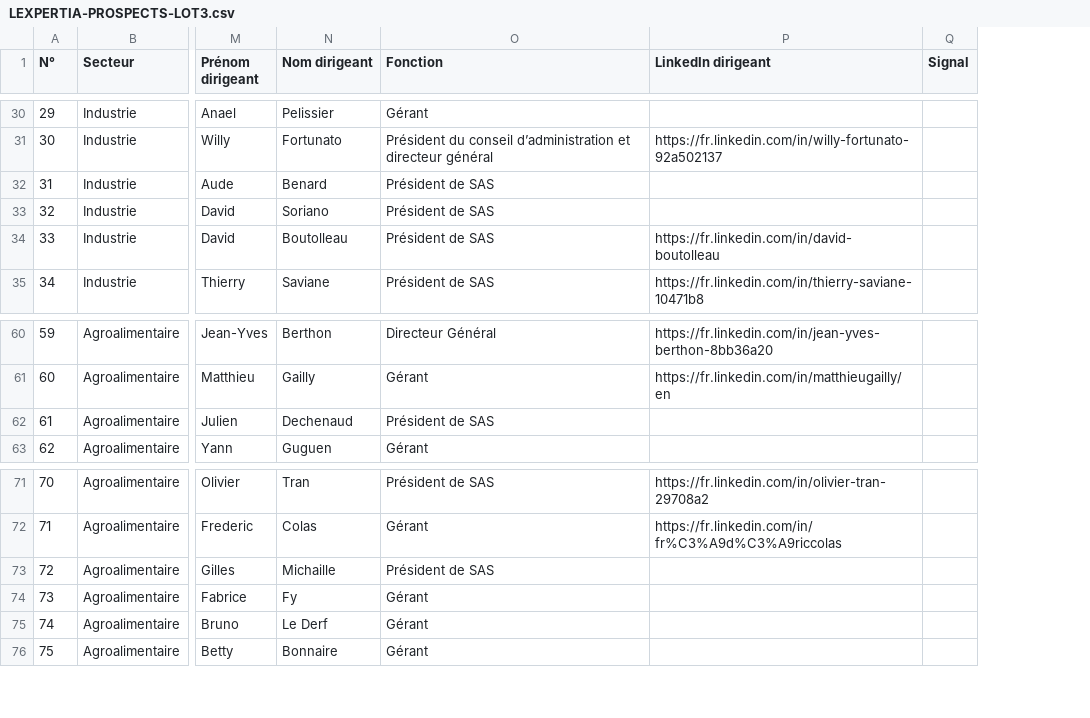
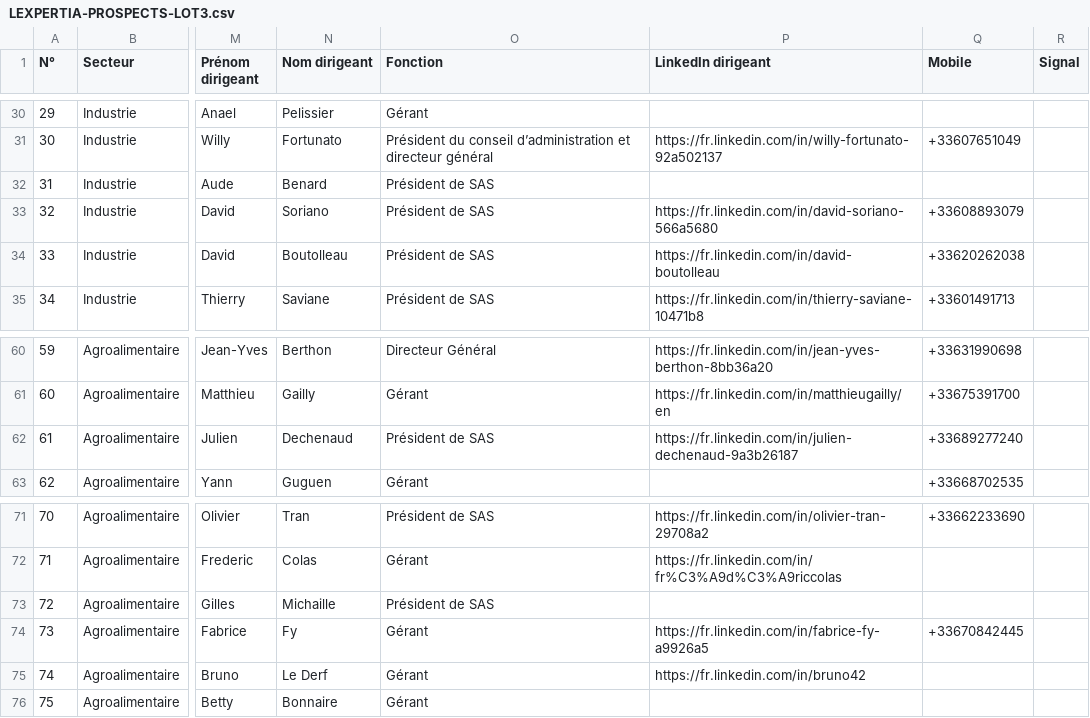
Before and after one commit to CELIEN03/prospects, a CSV file: livrables/LEXPERTIA-PROSPECTS-LOT3.csv, drawn as a sheet; only a part is shown, gaps mark what is left out; the diff covers the shown part only; the diff names each change by its address in the sheet, - before the commit and + after, or states it on an @@ line.

```diff
--- a/livrables/LEXPERTIA-PROSPECTS-LOT3.csv
+++ b/livrables/LEXPERTIA-PROSPECTS-LOT3.csv
+column Q (Mobile), rows 31-35: +33607651049 |  | +33608893079 | +33620262038 | +33601491713; rows 60-63: +33631990698 | +33675391700 | +33689277240 | +33668702535; rows 71-74: +33662233690 |  |  | +33670842445
-P33 (LinkedIn dirigeant): (empty)
+P33 (LinkedIn dirigeant): https://fr.linkedin.com/in/david-soriano-566a5680
-P62 (LinkedIn dirigeant): (empty)
+P62 (LinkedIn dirigeant): https://fr.linkedin.com/in/julien-dechenaud-9a3b26187
-P74 (LinkedIn dirigeant): (empty)
+P74 (LinkedIn dirigeant): https://fr.linkedin.com/in/fabrice-fy-a9926a5
-P75 (LinkedIn dirigeant): (empty)
+P75 (LinkedIn dirigeant): https://fr.linkedin.com/in/bruno42
```
Also changed, not shown: 6 edited cells elsewhere in this file, 1 other file.
